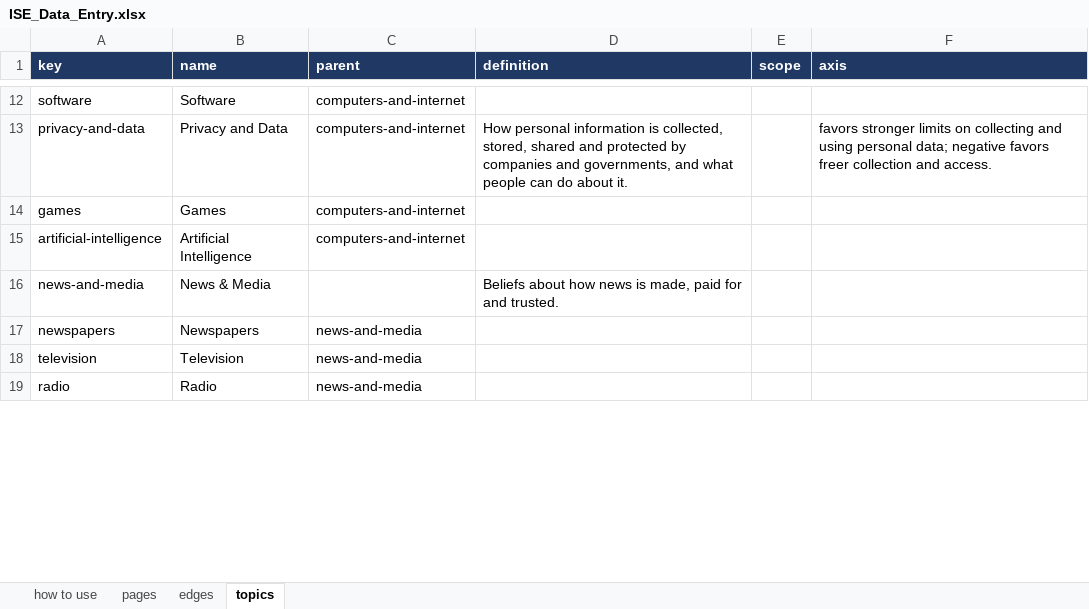
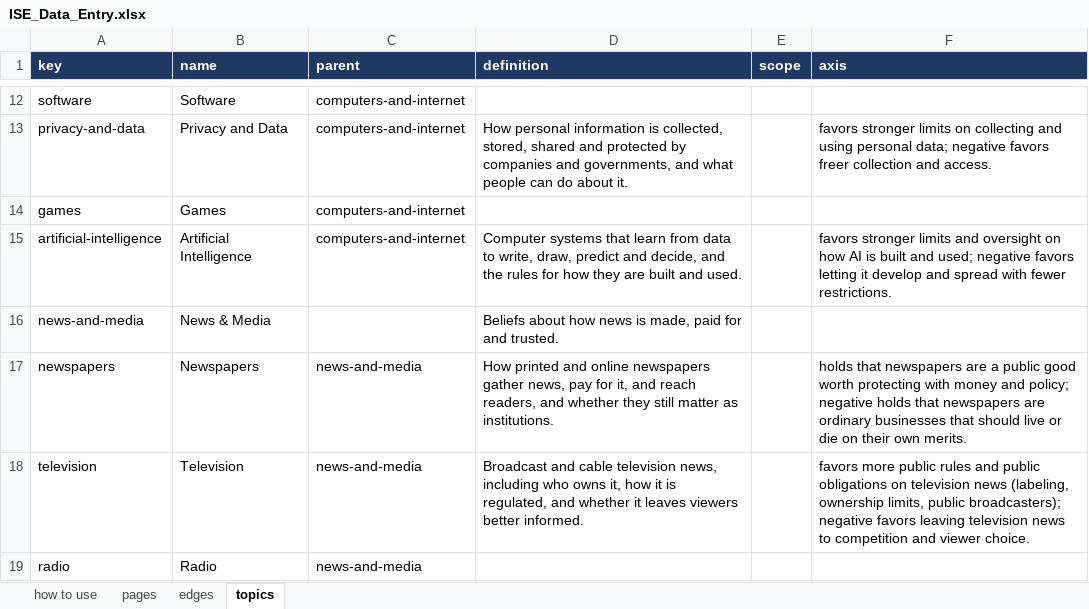
Before and after one commit to myklob/ideastockexchange, an Excel workbook: tools/static-site/ISE_Data_Entry.xlsx, sheet topics, drawn as a sheet; only a part is shown, gaps mark what is left out; values as stored, in another font and other column widths than the file's, no borders; the diff covers the shown part only; the diff names each change by its address in the sheet, - before the commit and + after, or states it on an @@ line.

```diff
--- a/tools/static-site/ISE_Data_Entry.xlsx (sheet topics)
+++ b/tools/static-site/ISE_Data_Entry.xlsx (sheet topics)
-D15 (definition): (empty)
+D15 (definition): Computer systems that learn from data to write, draw, predict and decide, and the rules for how they are built and used.
-F15 (axis): (empty)
+F15 (axis): favors stronger limits and oversight on how AI is built and used; negative favors letting it develop and spread with fewer restrictions.
-D17 (definition): (empty)
+D17 (definition): How printed and online newspapers gather news, pay for it, and reach readers, and whether they still matter as institutions.
-F17 (axis): (empty)
+F17 (axis): holds that newspapers are a public good worth protecting with money and policy; negative holds that newspapers are ordinary businesses that should live or die on their own merits.
-D18 (definition): (empty)
+D18 (definition): Broadcast and cable television news, including who owns it, how it is regulated, and whether it leaves viewers better informed.
-F18 (axis): (empty)
+F18 (axis): favors more public rules and public obligations on television news (labeling, ownership limits, public broadcasters); negative favors leaving television news to competition and viewer choice.
```
Also changed, not shown: 60 edited cells elsewhere in this sheet, sheet pages, sheet edges, 3 other files.
